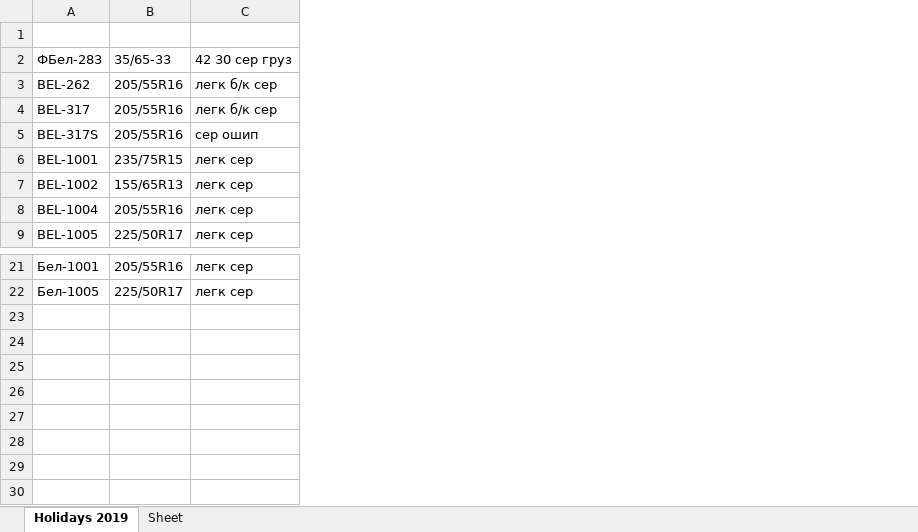
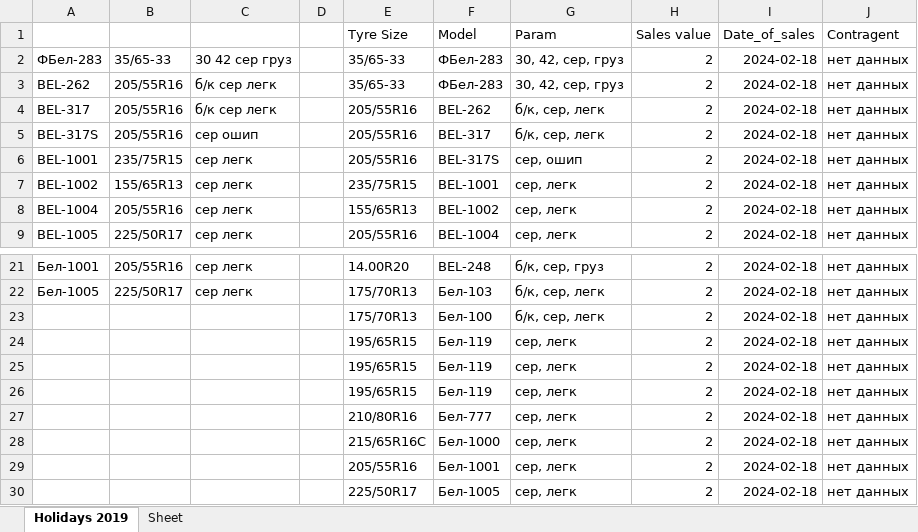
Before and after one commit to club11/TyreSellManagment, an Excel workbook: src/Tyres.xlsx, sheet Holidays 2019, drawn as a sheet; only a part is shown, gaps mark what is left out; values as stored, in another font and other column widths than the file's, no borders; removed rows and columns are numbered as before the commit, all else as after; the diff names each change by its address in the sheet, - before the commit and + after, or states it on an @@ line.

```diff
--- a/src/Tyres.xlsx (sheet Holidays 2019)
+++ b/src/Tyres.xlsx (sheet Holidays 2019)
-column C, rows 2-9: 42 30 сер груз | легк б/к сер | легк б/к сер | сер ошип | легк сер | легк сер | легк сер | легк сер; rows 21-22: легк сер | легк сер
+column C, rows 2-9: 30 42 сер груз | б/к сер легк | б/к сер легк | сер ошип | сер легк | сер легк | сер легк | сер легк; rows 21-22: сер легк | сер легк
+column D, empty
+column E (Tyre Size), rows 2-9: 35/65-33 | 35/65-33 | 205/55R16 | 205/55R16 | 205/55R16 | 235/75R15 | 155/65R13 | 205/55R16; rows 21-22: 14.00R20 | 175/70R13
+column F (Model), rows 2-9: ФБел-283 | ФБел-283 | BEL-262 | BEL-317 | BEL-317S | BEL-1001 | BEL-1002 | BEL-1004; rows 21-22: BEL-248 | Бел-103
+column G (Param), rows 2-9: 30, 42, сер, груз | 30, 42, сер, груз | б/к, сер, легк | б/к, сер, легк | сер, ошип | сер, легк | сер, легк | сер, легк; rows 21-22: б/к, сер, груз | б/к, сер, легк
+column H (Sales value), rows 2-9: all 2; rows 21-22: 2 | 2
+column I (Date_of_sales), rows 2-9: all 2024-02-18; rows 21-22: 2024-02-18 | 2024-02-18
+column J (Contragent), rows 2-9: all нет данных; rows 21-22: нет данных | нет данных
-row 1: (empty)
+row 1:  |  |  |  | Tyre Size | Model | Param | Sales value | Date_of_sales | Contragent
+row 23:  |  |  |  | 175/70R13 | Бел-100 | б/к, сер, легк | 2 | 2024-02-18 | нет данных
+row 24:  |  |  |  | 195/65R15 | Бел-119 | сер, легк | 2 | 2024-02-18 | нет данных
+row 25:  |  |  |  | 195/65R15 | Бел-119 | сер, легк | 2 | 2024-02-18 | нет данных
+row 26:  |  |  |  | 195/65R15 | Бел-119 | сер, легк | 2 | 2024-02-18 | нет данных
+row 27:  |  |  |  | 210/80R16 | Бел-777 | сер, легк | 2 | 2024-02-18 | нет данных
+row 28:  |  |  |  | 215/65R16C | Бел-1000 | сер, легк | 2 | 2024-02-18 | нет данных
+row 29:  |  |  |  | 205/55R16 | Бел-1001 | сер, легк | 2 | 2024-02-18 | нет данных
+row 30:  |  |  |  | 225/50R17 | Бел-1005 | сер, легк | 2 | 2024-02-18 | нет данных
```
Also changed, not shown: 3 other files.
